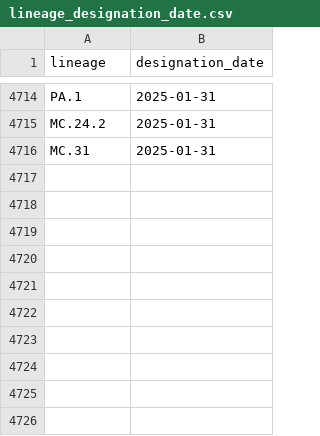
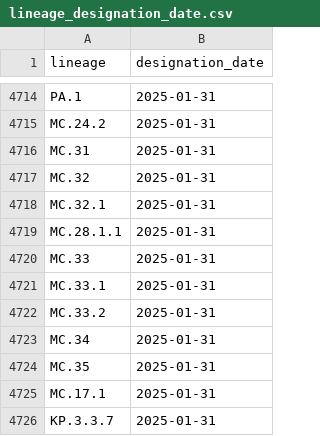
Before and after one commit to corneliusroemer/pango-designation-dates, a CSV file: data/lineage_designation_date.csv, drawn as a sheet; only a part is shown, gaps mark what is left out.

```diff
--- a/data/lineage_designation_date.csv
+++ b/data/lineage_designation_date.csv
@@ -4716 +4716,11 @@ MC.24.2,2025-01-31
 MC.31,2025-01-31
+MC.32,2025-01-31
+MC.32.1,2025-01-31
+MC.28.1.1,2025-01-31
+MC.33,2025-01-31
+MC.33.1,2025-01-31
+MC.33.2,2025-01-31
+MC.34,2025-01-31
+MC.35,2025-01-31
+MC.17.1,2025-01-31
+KP.3.3.7,2025-01-31
```
Also changed, not shown: 1 other file.
